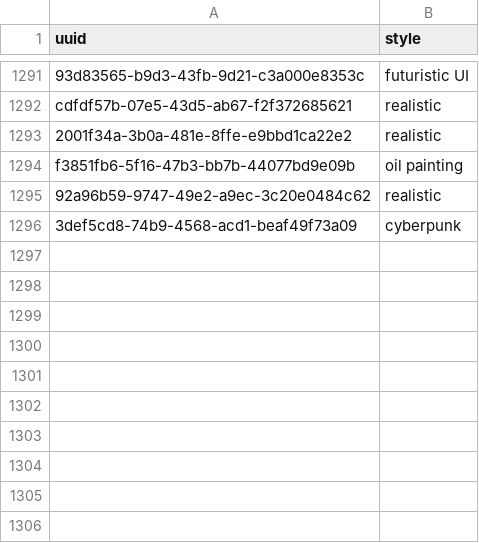
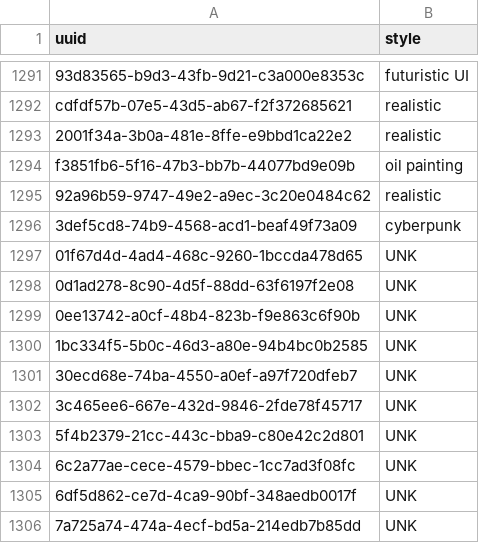
Before and after one commit to JUKKRUW/SAIG_AI_2, a CSV file: competition/valid.csv, drawn as a sheet; only a part is shown, gaps mark what is left out; the diff names each change by its address in the sheet, - before the commit and + after, or states it on an @@ line.

```diff
--- a/competition/valid.csv
+++ b/competition/valid.csv
+row 1297: 01f67d4d-4ad4-468c-9260-1bccda478d65 | UNK
+row 1298: 0d1ad278-8c90-4d5f-88dd-63f6197f2e08 | UNK
+row 1299: 0ee13742-a0cf-48b4-823b-f9e863c6f90b | UNK
+row 1300: 1bc334f5-5b0c-46d3-a80e-94b4bc0b2585 | UNK
+row 1301: 30ecd68e-74ba-4550-a0ef-a97f720dfeb7 | UNK
+row 1302: 3c465ee6-667e-432d-9846-2fde78f45717 | UNK
+row 1303: 5f4b2379-21cc-443c-bba9-c80e42c2d801 | UNK
+row 1304: 6c2a77ae-cece-4579-bbec-1cc7ad3f08fc | UNK
+row 1305: 6df5d862-ce7d-4ca9-90bf-348aedb0017f | UNK
+row 1306: 7a725a74-474a-4ecf-bd5a-214edb7b85dd | UNK
```
Also changed, not shown: 15 other files.
